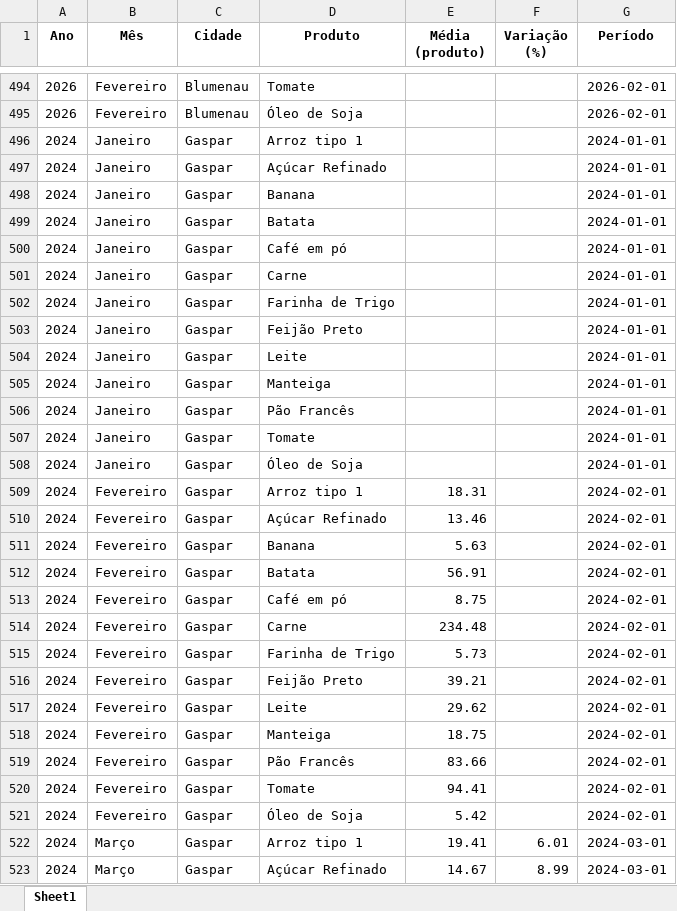
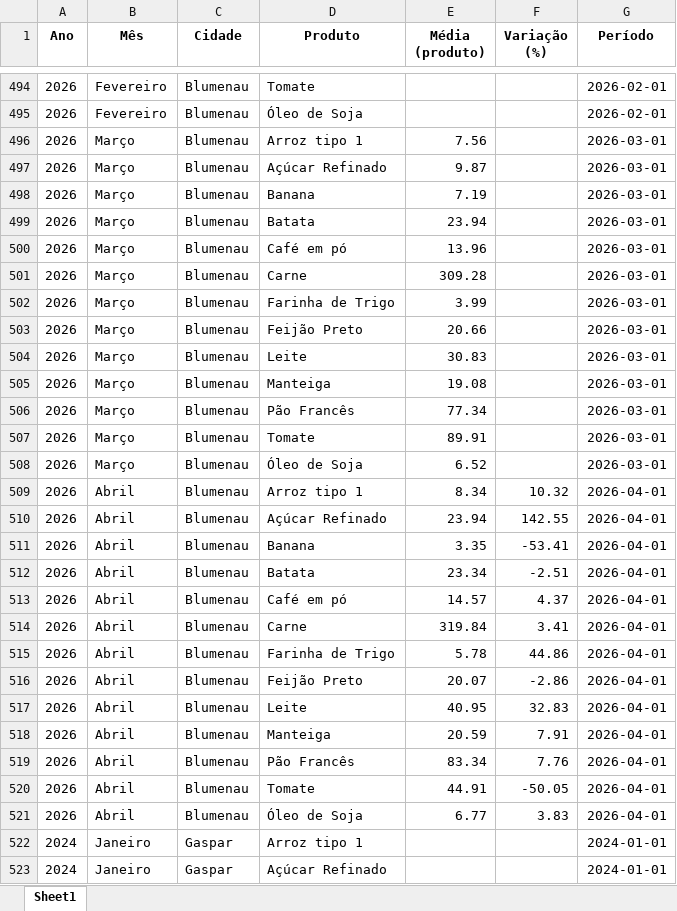
Before and after one commit to bttomio/CidadaniaFinanceira, an Excel workbook: VAR_PROD.xlsx, sheet Sheet1, drawn as a sheet; only a part is shown, gaps mark what is left out; the shorter side is filled out with more unchanged rows; values as stored, in another font and other column widths than the file's, no borders; the diff names each change by its address in the sheet, - before the commit and + after, or states it on an @@ line.

```diff
--- a/VAR_PROD.xlsx (sheet Sheet1)
+++ b/VAR_PROD.xlsx (sheet Sheet1)
+row 496: 2026 | Março | Blumenau | Arroz tipo 1 | 7.56 |  | 2026-03-01
+row 497: 2026 | Março | Blumenau | Açúcar Refinado | 9.87 |  | 2026-03-01
+row 498: 2026 | Março | Blumenau | Banana | 7.19 |  | 2026-03-01
+row 499: 2026 | Março | Blumenau | Batata | 23.94 |  | 2026-03-01
+row 500: 2026 | Março | Blumenau | Café em pó | 13.96 |  | 2026-03-01
+row 501: 2026 | Março | Blumenau | Carne | 309.28 |  | 2026-03-01
+row 502: 2026 | Março | Blumenau | Farinha de Trigo | 3.99 |  | 2026-03-01
+row 503: 2026 | Março | Blumenau | Feijão Preto | 20.66 |  | 2026-03-01
+row 504: 2026 | Março | Blumenau | Leite | 30.83 |  | 2026-03-01
+row 505: 2026 | Março | Blumenau | Manteiga | 19.08 |  | 2026-03-01
+row 506: 2026 | Março | Blumenau | Pão Francês | 77.34 |  | 2026-03-01
+row 507: 2026 | Março | Blumenau | Tomate | 89.91 |  | 2026-03-01
+row 508: 2026 | Março | Blumenau | Óleo de Soja | 6.52 |  | 2026-03-01
+row 509: 2026 | Abril | Blumenau | Arroz tipo 1 | 8.34 | 10.32 | 2026-04-01
+row 510: 2026 | Abril | Blumenau | Açúcar Refinado | 23.94 | 142.55 | 2026-04-01
+row 511: 2026 | Abril | Blumenau | Banana | 3.35 | -53.41 | 2026-04-01
+row 512: 2026 | Abril | Blumenau | Batata | 23.34 | -2.51 | 2026-04-01
+row 513: 2026 | Abril | Blumenau | Café em pó | 14.57 | 4.37 | 2026-04-01
+row 514: 2026 | Abril | Blumenau | Carne | 319.84 | 3.41 | 2026-04-01
+row 515: 2026 | Abril | Blumenau | Farinha de Trigo | 5.78 | 44.86 | 2026-04-01
+row 516: 2026 | Abril | Blumenau | Feijão Preto | 20.07 | -2.86 | 2026-04-01
+row 517: 2026 | Abril | Blumenau | Leite | 40.95 | 32.83 | 2026-04-01
+row 518: 2026 | Abril | Blumenau | Manteiga | 20.59 | 7.91 | 2026-04-01
+row 519: 2026 | Abril | Blumenau | Pão Francês | 83.34 | 7.76 | 2026-04-01
+row 520: 2026 | Abril | Blumenau | Tomate | 44.91 | -50.05 | 2026-04-01
+row 521: 2026 | Abril | Blumenau | Óleo de Soja | 6.77 | 3.83 | 2026-04-01
```
Also changed, not shown: CT.xlsx, 4 other files.
